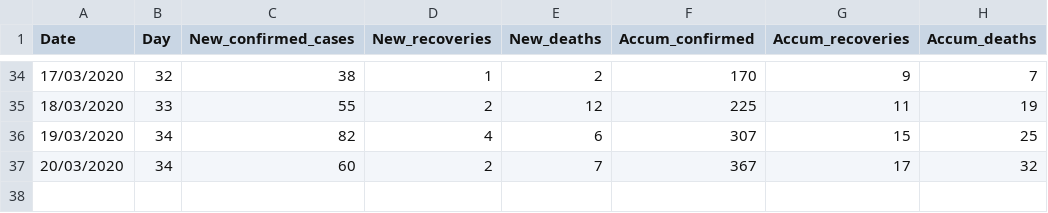
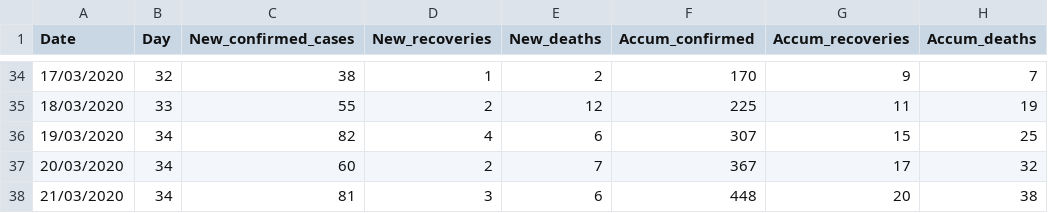
Before and after one commit to mfkasim1/idcovid19, a CSV file: data/data.csv, drawn as a sheet; only a part is shown, gaps mark what is left out.

Commit message:
Update the data

```diff
--- a/data/data.csv
+++ b/data/data.csv
@@ -37 +37,2 @@ Date,Day,New_confirmed_cases,New_recoveries,New_deaths,Accum_confirmed,Accum_rec
 20/03/2020,34,60,2,7,367,17,32
+21/03/2020,34,81,3,6,448,20,38
```
